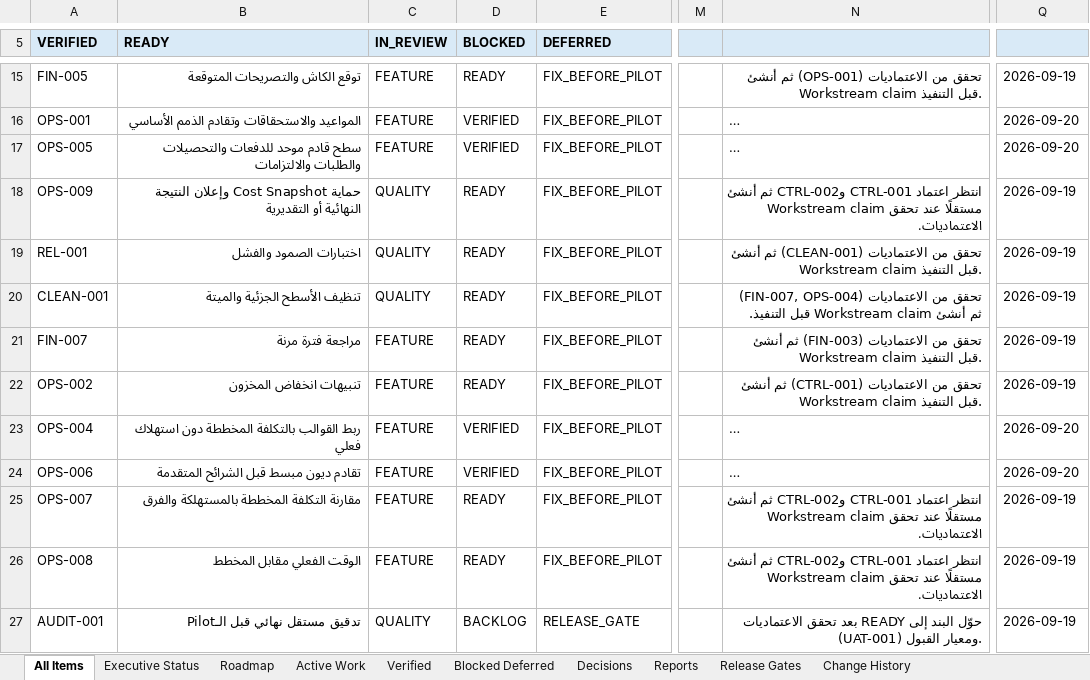
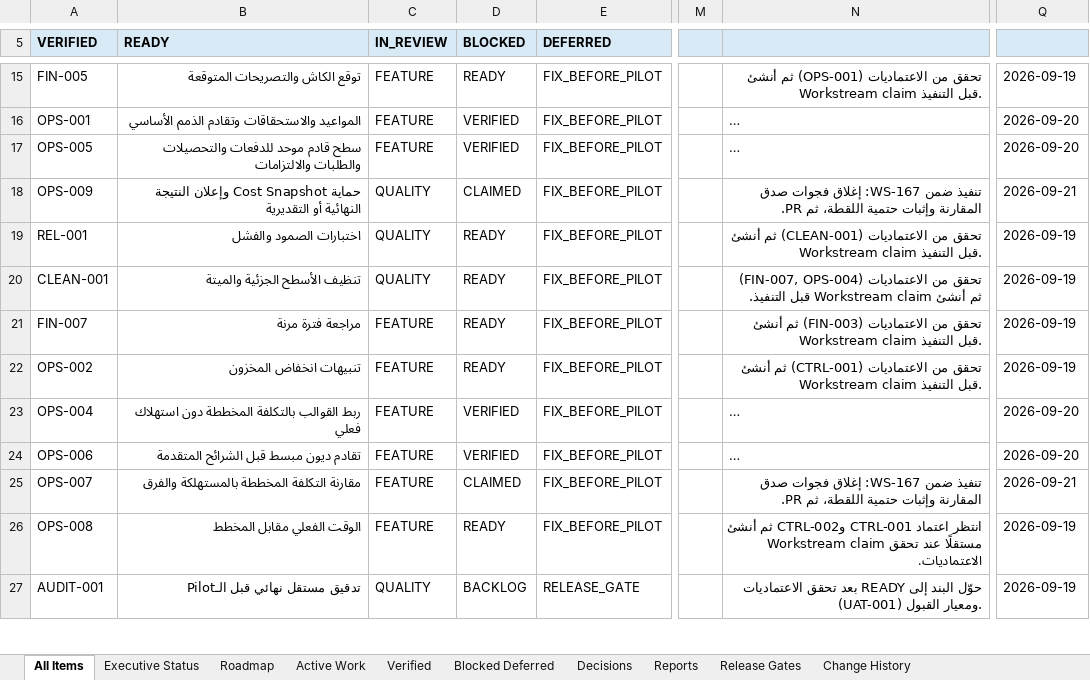
Before and after one commit to Qays7753/Micro, an Excel workbook: docs/operations/control/generated/MASTER-TRACKER.xlsx, sheet All Items, drawn as a sheet; only a part is shown, gaps mark what is left out; long unchanged cells end in …; values as stored, in another font and other column widths than the file's, no borders; conditional formats not drawn; the diff names each change by its address in the sheet, - before the commit and + after, or states it on an @@ line.

```diff
--- a/docs/operations/control/generated/MASTER-TRACKER.xlsx (sheet All Items)
+++ b/docs/operations/control/generated/MASTER-TRACKER.xlsx (sheet All Items)
-D18 (BLOCKED): READY
+D18 (BLOCKED): CLAIMED
-N18: انتظر اعتماد CTRL-001 وCTRL-002 ثم أنشئ Workstream claim مستقلًا عند تحقق الاعتماديات.
+N18: تنفيذ ضمن WS-167: إغلاق فجوات صدق المقارنة وإثبات حتمية اللقطة، ثم PR.
-Q18: 2026-09-19
+Q18: 2026-09-21
-D25 (BLOCKED): READY
+D25 (BLOCKED): CLAIMED
-N25: انتظر اعتماد CTRL-001 وCTRL-002 ثم أنشئ Workstream claim مستقلًا عند تحقق الاعتماديات.
+N25: تنفيذ ضمن WS-167: إغلاق فجوات صدق المقارنة وإثبات حتمية اللقطة، ثم PR.
-Q25: 2026-09-19
+Q25: 2026-09-21
```
Also changed, not shown: sheet Active Work, sheet Change History, 6 other files.
